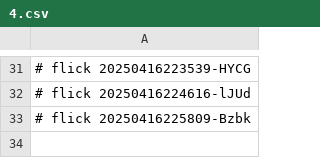
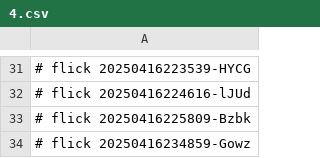
Before and after one commit to abikesa/facade, a CSV file: nis/4.csv, drawn as a sheet; only a part is shown, gaps mark what is left out.

Commit message:
nis/4.csv

```diff
--- a/nis/4.csv
+++ b/nis/4.csv
@@ -33 +33,2 @@
 # flick 20250416225809-Bzbk
+# flick 20250416234859-Gowz
```
